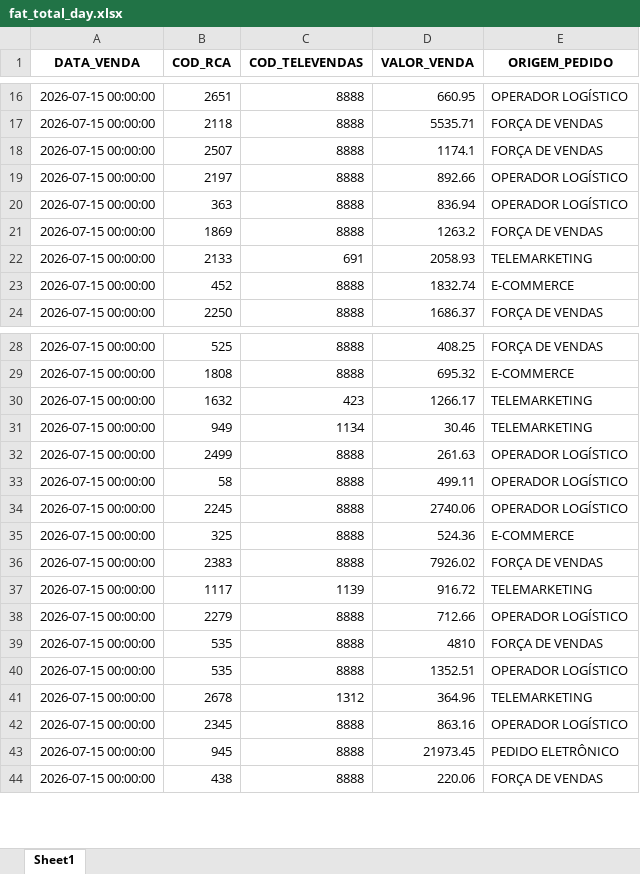
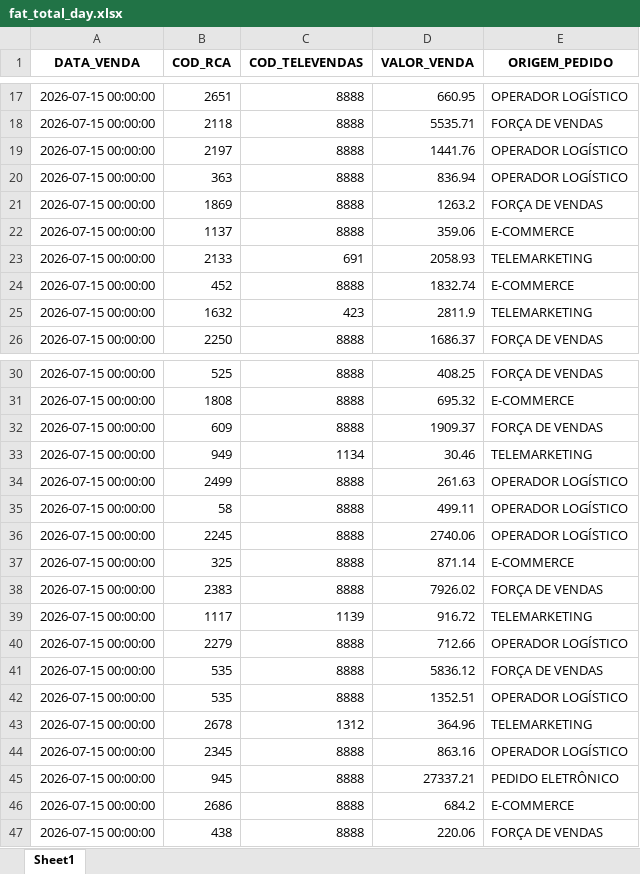
Before and after one commit to RoqueChristian/total_day, an Excel workbook: data/fat_total_day.xlsx, sheet Sheet1, drawn as a sheet; only a part is shown, gaps mark what is left out; values as stored, in another font and other column widths than the file's, no borders; removed rows and columns are numbered as before the commit, all else as after; the diff covers the shown part only; the diff names each change by its address in the sheet, - before the commit and + after, or states it on an @@ line.

Commit message:
chore(data): batch update intraday vendas - 16:00:03

```diff
--- a/data/fat_total_day.xlsx (sheet Sheet1)
+++ b/data/fat_total_day.xlsx (sheet Sheet1)
-row 18: 2026-07-15 00:00:00 | 2507 | 8888 | 1174.1 | FORÇA DE VENDAS
-D19 (VALOR_VENDA): 892.66
+D19 (VALOR_VENDA): 1441.76
+row 22: 2026-07-15 00:00:00 | 1137 | 8888 | 359.06 | E-COMMERCE
+row 25: 2026-07-15 00:00:00 | 1632 | 423 | 2811.9 | TELEMARKETING
-row 30: 2026-07-15 00:00:00 | 1632 | 423 | 1266.17 | TELEMARKETING
+row 32: 2026-07-15 00:00:00 | 609 | 8888 | 1909.37 | FORÇA DE VENDAS
-D37 (VALOR_VENDA): 524.36
+D37 (VALOR_VENDA): 871.14
-D41 (VALOR_VENDA): 4810
+D41 (VALOR_VENDA): 5836.12
-D45 (VALOR_VENDA): 21973.45
+D45 (VALOR_VENDA): 27337.21
+row 46: 2026-07-15 00:00:00 | 2686 | 8888 | 684.2 | E-COMMERCE
```
Also changed, not shown: 10 added rows, 4 removed rows and 9 edited cells elsewhere in this sheet.
